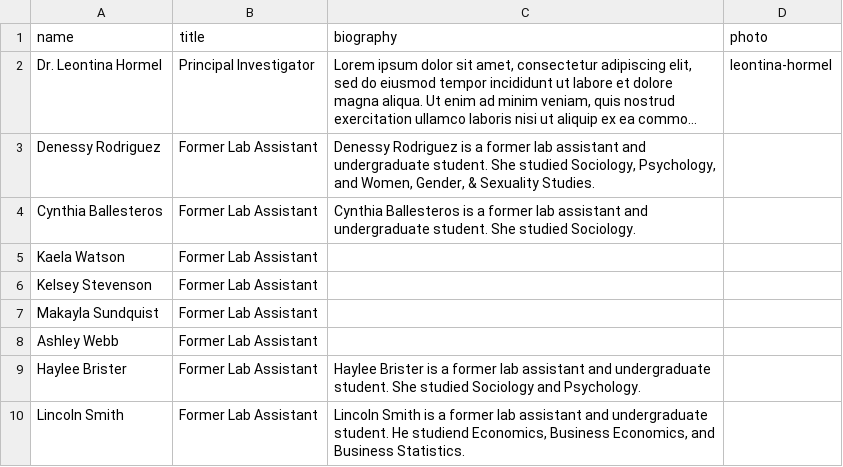
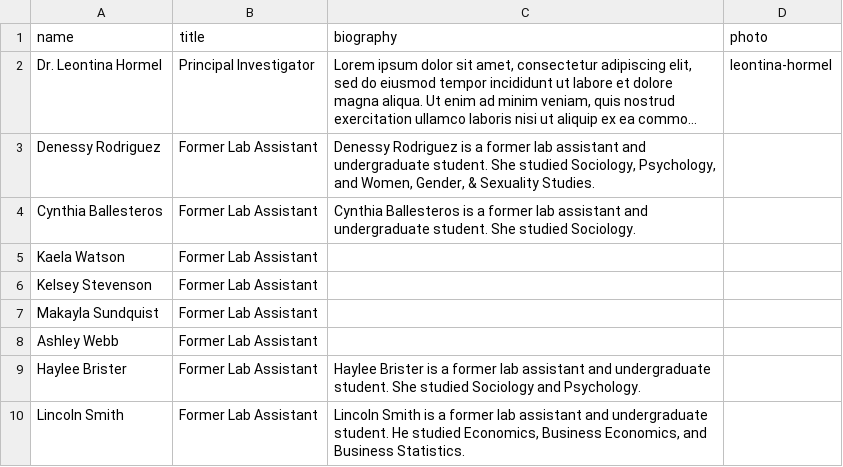
Before and after one commit to uidaholib/syringa-project, a CSV file: _data/people.csv, drawn as a sheet; long unchanged cells end in …; the diff names each change by its address in the sheet, - before the commit and + after, or states it on an @@ line.

Commit message:
fix typo

```diff
--- a/_data/people.csv
+++ b/_data/people.csv
-C10 (biography): …student. He studiend Economics, Business…
+C10 (biography): …student. He studied Economics, Business…
```
